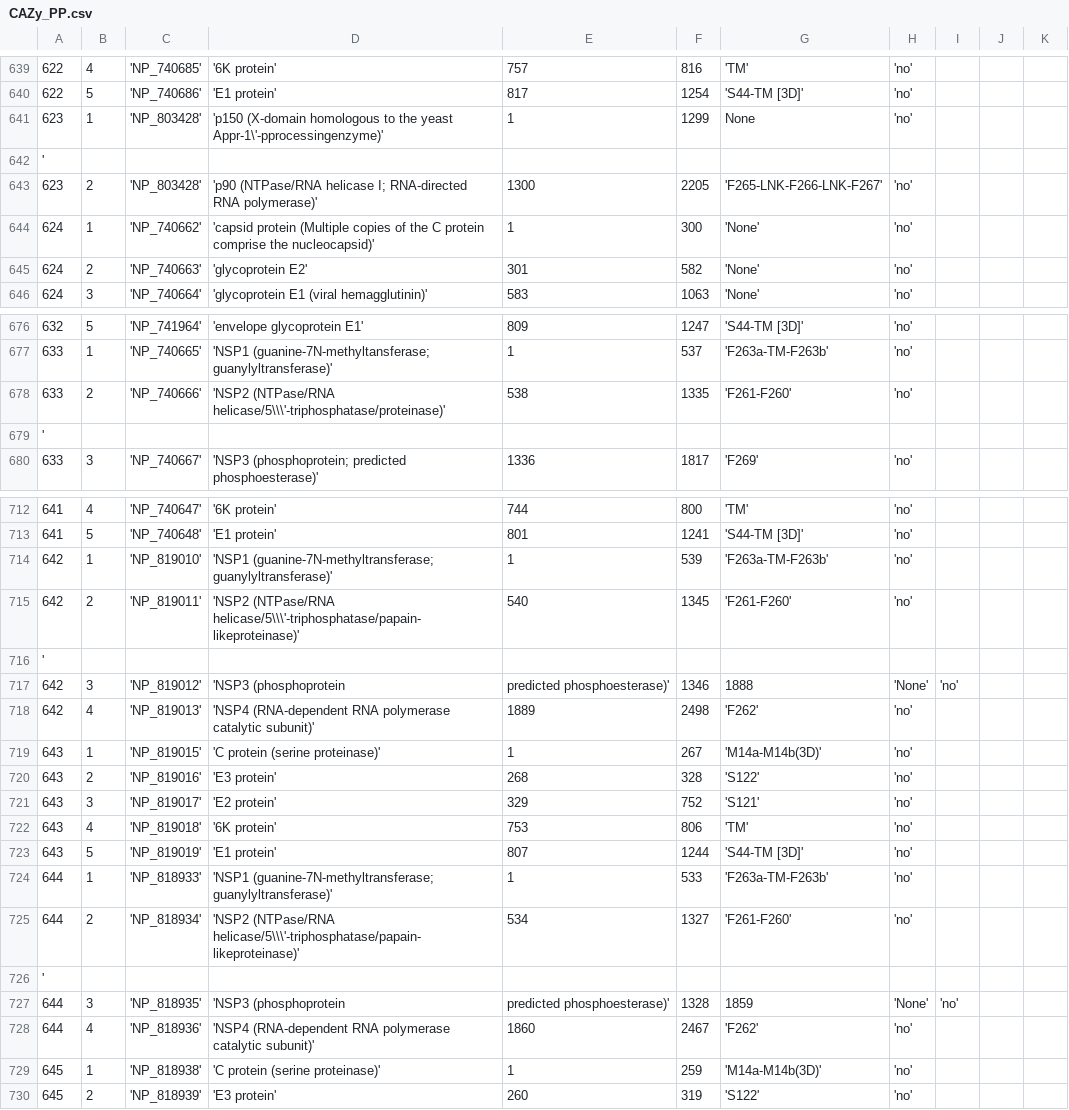
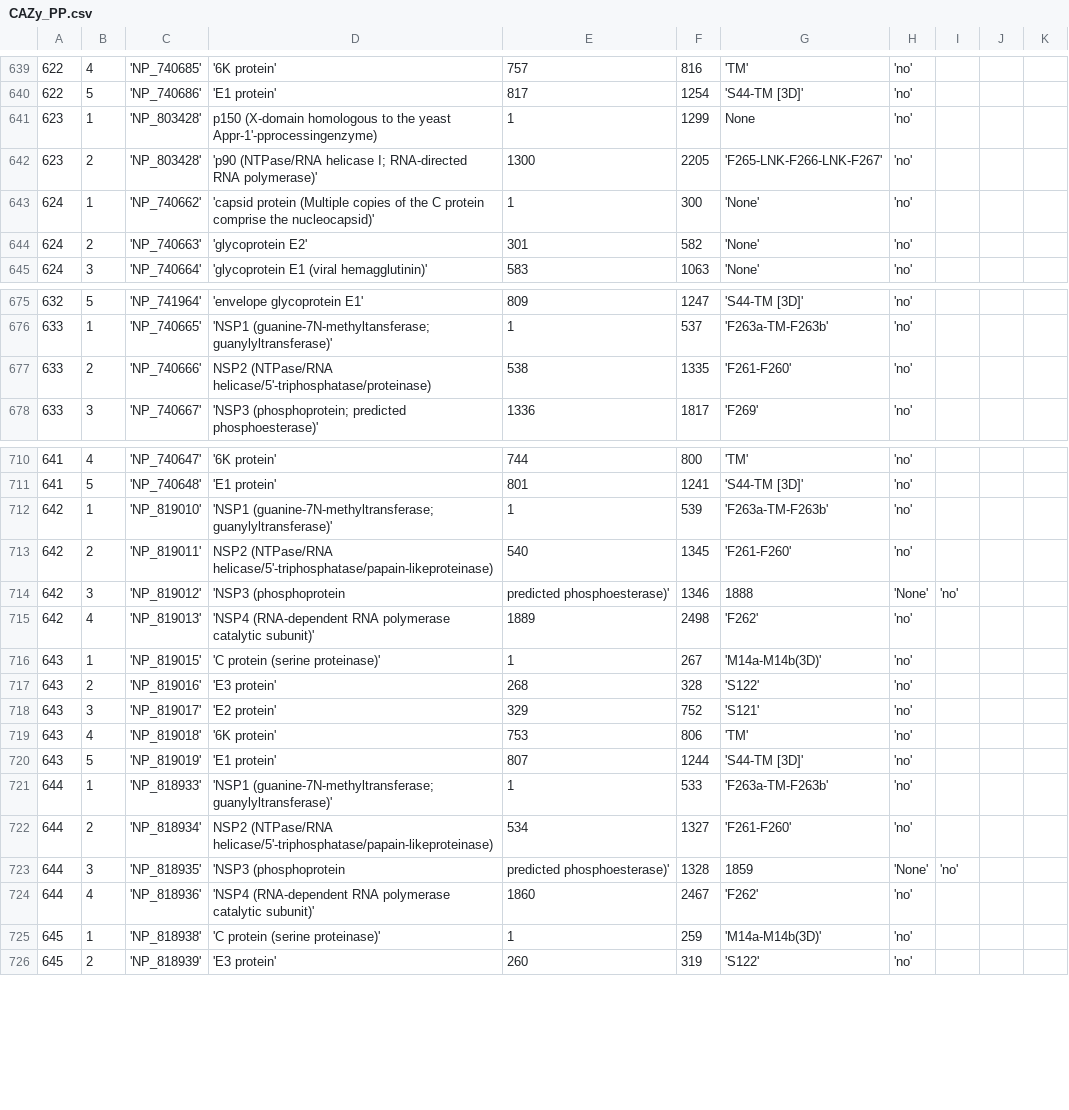
Before and after one commit to wildevince/Testymolo, a CSV file: testymolo/testymolo/media/tables_csv/CAZy_PP.csv, drawn as a sheet; only a part is shown, gaps mark what is left out.

```diff
--- a/testymolo/testymolo/media/tables_csv/CAZy_PP.csv
+++ b/testymolo/testymolo/media/tables_csv/CAZy_PP.csv
@@ -640,4 +640,3 @@
 622, 5, 'NP_740686', 'E1 protein', 817, 1254, 'S44-TM [3D]', 'no'
-623, 1, 'NP_803428', 'p150 (X-domain homologous to the yeast Appr-1\'-pprocessingenzyme)', 1, 1299, None, 'no'
-'
+623, 1, 'NP_803428', "p150 (X-domain homologous to the yeast Appr-1'-pprocessingenzyme)", 1, 1299, None, 'no'
 623, 2, 'NP_803428', 'p90 (NTPase/RNA helicase I; RNA-directed RNA polymerase)', 1300, 2205, 'F265-LNK-F266-LNK-F267', 'no'
@@ -677,4 +676,3 @@
 633, 1, 'NP_740665', 'NSP1 (guanine-7N-methyltansferase; guanylyltransferase)', 1, 537, 'F263a-TM-F263b', 'no'
-633, 2, 'NP_740666', 'NSP2 (NTPase/RNA helicase/5\\\'-triphosphatase/proteinase)', 538, 1335, 'F261-F260', 'no'
-'
+633, 2, 'NP_740666', "NSP2 (NTPase/RNA helicase/5'-triphosphatase/proteinase)", 538, 1335, 'F261-F260', 'no'
 633, 3, 'NP_740667', 'NSP3 (phosphoprotein; predicted phosphoesterase)', 1336, 1817, 'F269', 'no'
@@ -714,4 +712,3 @@
 642, 1, 'NP_819010', 'NSP1 (guanine-7N-methyltransferase; guanylyltransferase)', 1, 539, 'F263a-TM-F263b', 'no'
-642, 2, 'NP_819011', 'NSP2 (NTPase/RNA helicase/5\\\'-triphosphatase/papain-likeproteinase)', 540, 1345, 'F261-F260', 'no'
-'
+642, 2, 'NP_819011', "NSP2 (NTPase/RNA helicase/5'-triphosphatase/papain-likeproteinase)", 540, 1345, 'F261-F260', 'no'
 642, 3, 'NP_819012', 'NSP3 (phosphoprotein, predicted phosphoesterase)', 1346, 1888, 'None', 'no'
@@ -724,4 +721,3 @@
 644, 1, 'NP_818933', 'NSP1 (guanine-7N-methyltransferase; guanylyltransferase)', 1, 533, 'F263a-TM-F263b', 'no'
-644, 2, 'NP_818934', 'NSP2 (NTPase/RNA helicase/5\\\'-triphosphatase/papain-likeproteinase)', 534, 1327, 'F261-F260', 'no'
-'
+644, 2, 'NP_818934', "NSP2 (NTPase/RNA helicase/5'-triphosphatase/papain-likeproteinase)", 534, 1327, 'F261-F260', 'no'
 644, 3, 'NP_818935', 'NSP3 (phosphoprotein, predicted phosphoesterase)', 1328, 1859, 'None', 'no'
```
Also changed, not shown: testymolo/testymolo/media/tables_csv/CAZy_DB.csv, testymolo/testymolo/media/tables_csv/Motifs.csv, 8 other files.
